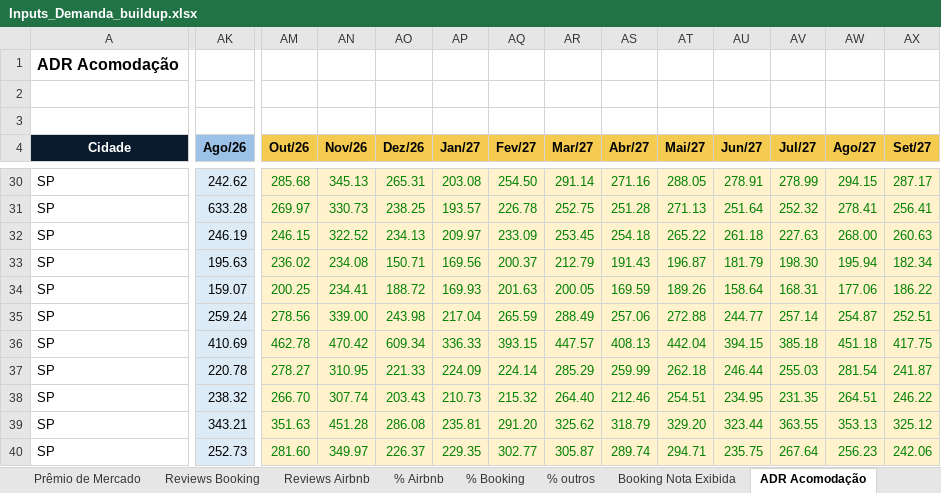
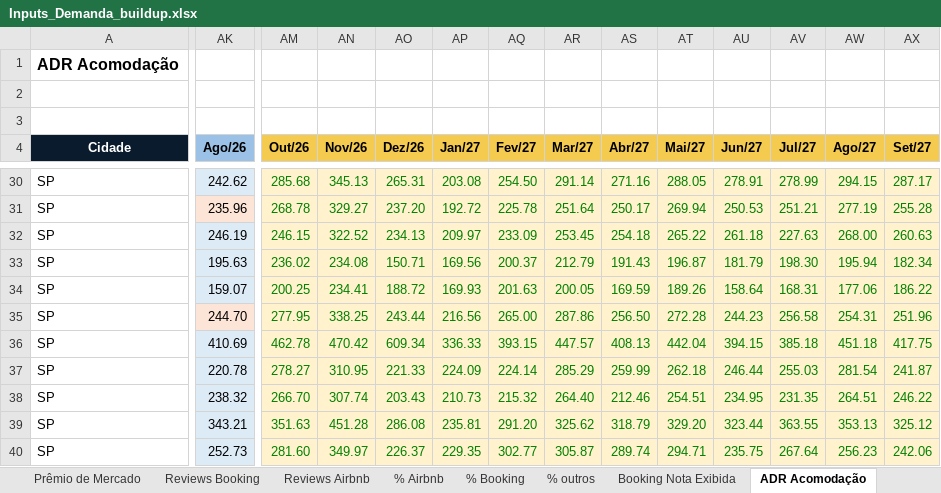
Before and after one commit to luizmazetto/Pricing-viva, an Excel workbook: analises/2026-11_buildup_demanda/Inputs_Demanda_buildup.xlsx, sheet ADR Acomodação, drawn as a sheet; only a part is shown, gaps mark what is left out; values as stored, in another font and other column widths than the file's, no borders; the diff covers the shown part only; the diff names each change by its address in the sheet, - before the commit and + after, or states it on an @@ line.

```diff
--- a/analises/2026-11_buildup_demanda/Inputs_Demanda_buildup.xlsx (sheet ADR Acomodação)
+++ b/analises/2026-11_buildup_demanda/Inputs_Demanda_buildup.xlsx (sheet ADR Acomodação)
-AK31 (Ago/26): 633.28
+AK31 (Ago/26): 235.96
-AK31 fill: #DDEBF7
+AK31 fill: #FCE4D6
-AM31 (Out/26): 269.97
+AM31 (Out/26): 268.78
-AN31 (Nov/26): 330.73
+AN31 (Nov/26): 329.27
-AO31 (Dez/26): 238.25
+AO31 (Dez/26): 237.20
-AP31 (Jan/27): 193.57
+AP31 (Jan/27): 192.72
-AQ31 (Fev/27): 226.78
+AQ31 (Fev/27): 225.78
-AR31 (Mar/27): 252.75
+AR31 (Mar/27): 251.64
-AS31 (Abr/27): 251.28
+AS31 (Abr/27): 250.17
-AT31 (Mai/27): 271.13
+AT31 (Mai/27): 269.94
-AU31 (Jun/27): 251.64
+AU31 (Jun/27): 250.53
-AV31 (Jul/27): 252.32
+AV31 (Jul/27): 251.21
-AW31 (Ago/27): 278.41
+AW31 (Ago/27): 277.19
-AX31 (Set/27): 256.41
+AX31 (Set/27): 255.28
-AK35 (Ago/26): 259.24
+AK35 (Ago/26): 244.70
-AK35 fill: #DDEBF7
+AK35 fill: #FCE4D6
-AM35 (Out/26): 278.56
+AM35 (Out/26): 277.95
-AN35 (Nov/26): 339.00
+AN35 (Nov/26): 338.25
-AO35 (Dez/26): 243.98
+AO35 (Dez/26): 243.44
-AP35 (Jan/27): 217.04
+AP35 (Jan/27): 216.56
-AQ35 (Fev/27): 265.59
+AQ35 (Fev/27): 265.00
-AR35 (Mar/27): 288.49
+AR35 (Mar/27): 287.86
-AS35 (Abr/27): 257.06
+AS35 (Abr/27): 256.50
-AT35 (Mai/27): 272.88
+AT35 (Mai/27): 272.28
-AU35 (Jun/27): 244.77
+AU35 (Jun/27): 244.23
-AV35 (Jul/27): 257.14
+AV35 (Jul/27): 256.58
-AW35 (Ago/27): 254.87
+AW35 (Ago/27): 254.31
-AX35 (Set/27): 252.51
+AX35 (Set/27): 251.96
```
Also changed, not shown: 87 edited cells and cell formats elsewhere in this sheet, sheet Buildup ADR, sheet Buildup RevPAR, sheet Premissas por prédio, 3 other files.
